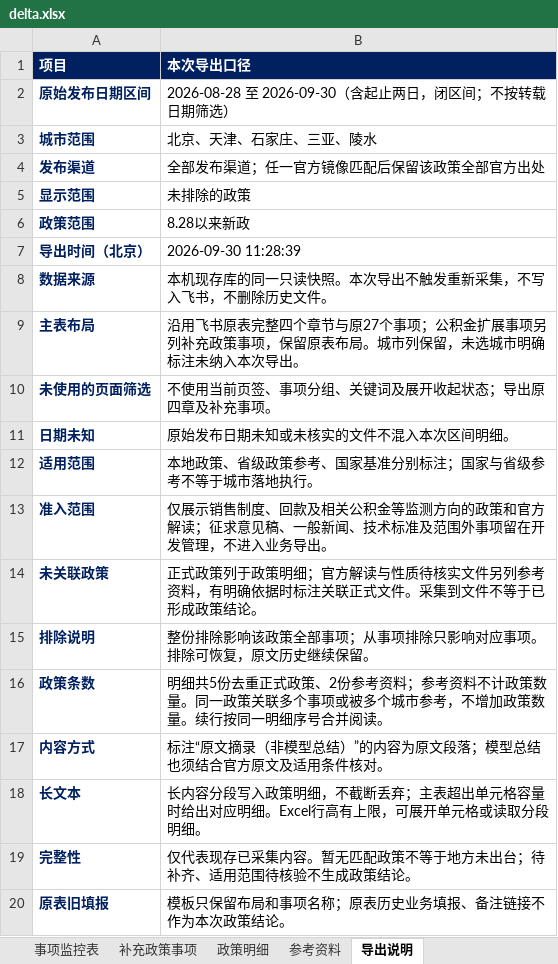
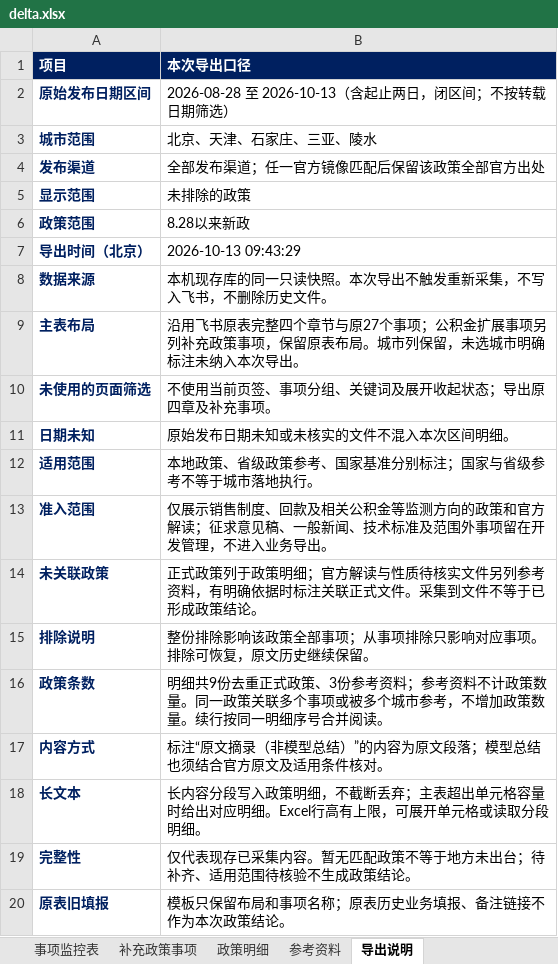
Before and after one commit to verachen1989/policy-monitor-web, an Excel workbook: exports/delta.xlsx, sheet 导出说明, drawn as a sheet; values as stored, in another font and other column widths than the file's, no borders; the diff names each change by its address in the sheet, - before the commit and + after, or states it on an @@ line.

```diff
--- a/exports/delta.xlsx (sheet 导出说明)
+++ b/exports/delta.xlsx (sheet 导出说明)
-B2 (本次导出口径): 2026-08-28 至 2026-09-30（含起止两日，闭区间；不按转载日期筛选）
+B2 (本次导出口径): 2026-08-28 至 2026-10-13（含起止两日，闭区间；不按转载日期筛选）
-B7 (本次导出口径): 2026-09-30 11:28:39
+B7 (本次导出口径): 2026-10-13 09:43:29
-B16 (本次导出口径): 明细共5份去重正式政策、2份参考资…
+B16 (本次导出口径): 明细共9份去重正式政策、3份参考资…
```
Also changed, not shown: sheet 政策明细, sheet 事项监控表, sheet 参考资料, sheet 补充政策事项, exports/all.xlsx, exports/baseline.xlsx, 13 other files.
